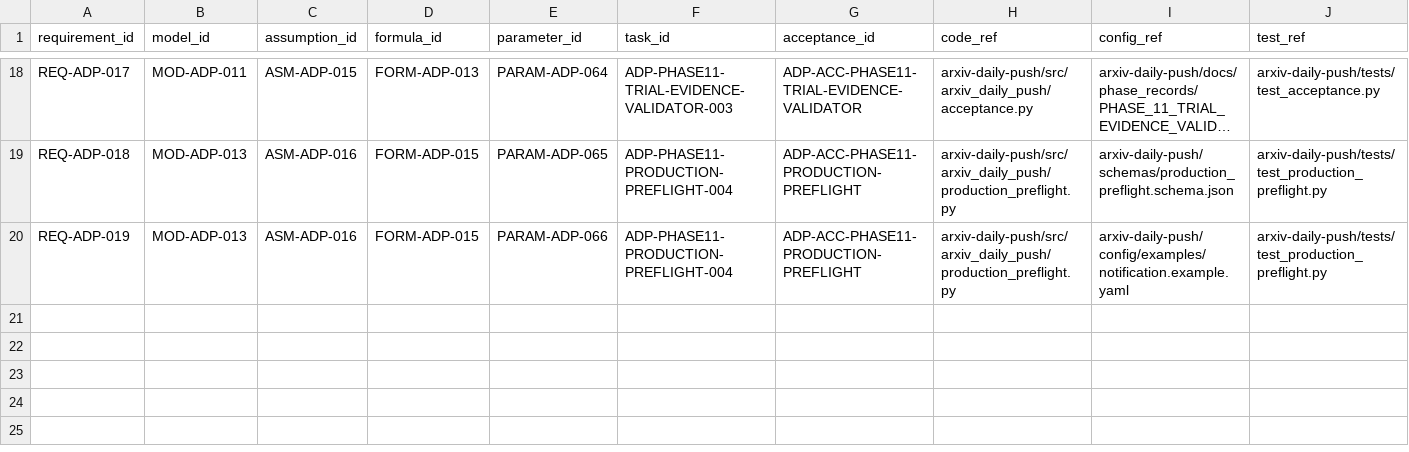
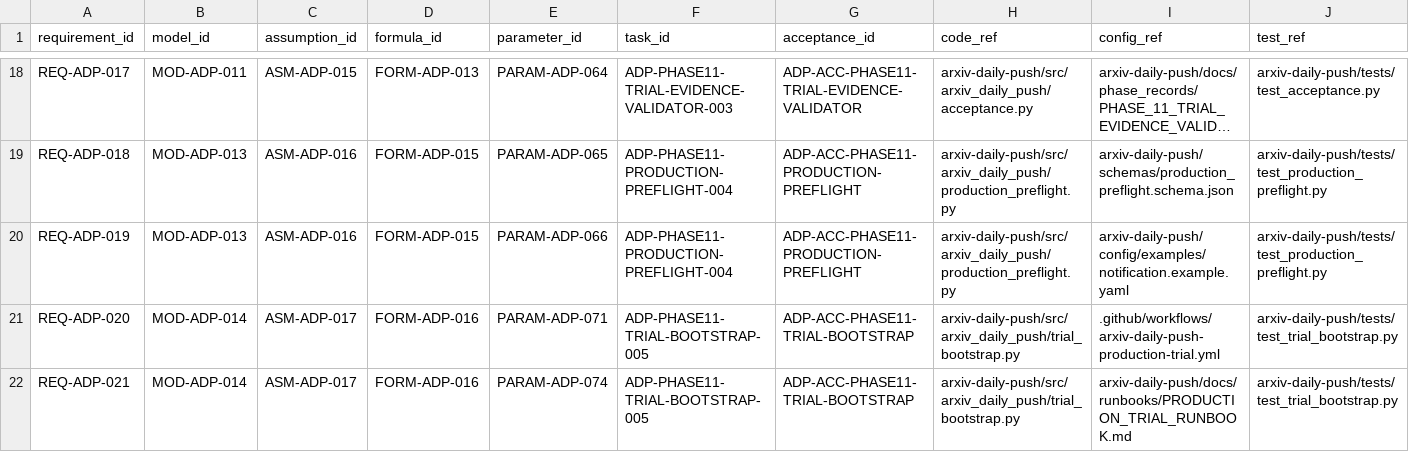
Before and after one commit to LinzeColin/MetaDatabase, a CSV file: arxiv-daily-push/docs/governance/TRACEABILITY_MATRIX.csv, drawn as a sheet; only a part is shown, gaps mark what is left out; long unchanged cells end in …; rows hold the shown columns only; the diff names each change by its address in the sheet, - before the commit and + after, or states it on an @@ line.

```diff
--- a/arxiv-daily-push/docs/governance/TRACEABILITY_MATRIX.csv
+++ b/arxiv-daily-push/docs/governance/TRACEABILITY_MATRIX.csv
+row 21: REQ-ADP-020 | MOD-ADP-014 | ASM-ADP-017 | FORM-ADP-016 | PARAM-ADP-071 | ADP-PHASE11-TRIAL-BOOTSTRAP-005 | ADP-ACC-PHASE11-TRIAL-BOOTSTRAP | arxiv-daily-push/src/arxiv_daily_push/trial_bootstrap.py | .github/workflows/arxiv-daily-push-production-trial.yml | arxiv-daily-push/tests/test_trial_bootstrap.py
+row 22: REQ-ADP-021 | MOD-ADP-014 | ASM-ADP-017 | FORM-ADP-016 | PARAM-ADP-074 | ADP-PHASE11-TRIAL-BOOTSTRAP-005 | ADP-ACC-PHASE11-TRIAL-BOOTSTRAP | arxiv-daily-push/src/arxiv_daily_push/trial_bootstrap.py | arxiv-daily-push/docs/runbooks/PRODUCTION_TRIAL_RUNBOOK.md | arxiv-daily-push/tests/test_trial_bootstrap.py
```
Also changed, not shown: arxiv-daily-push/docs/governance/parameter_registry.csv, 21 other files.
